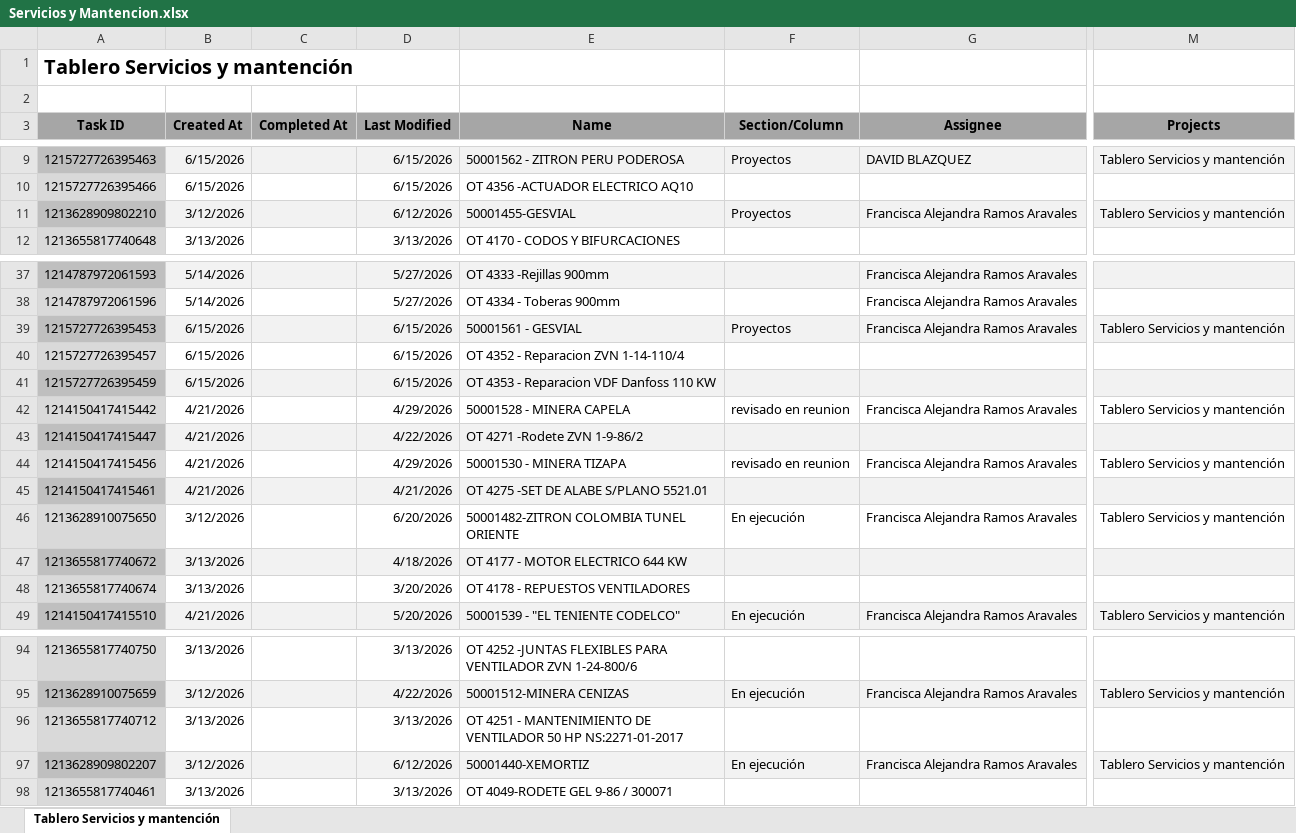
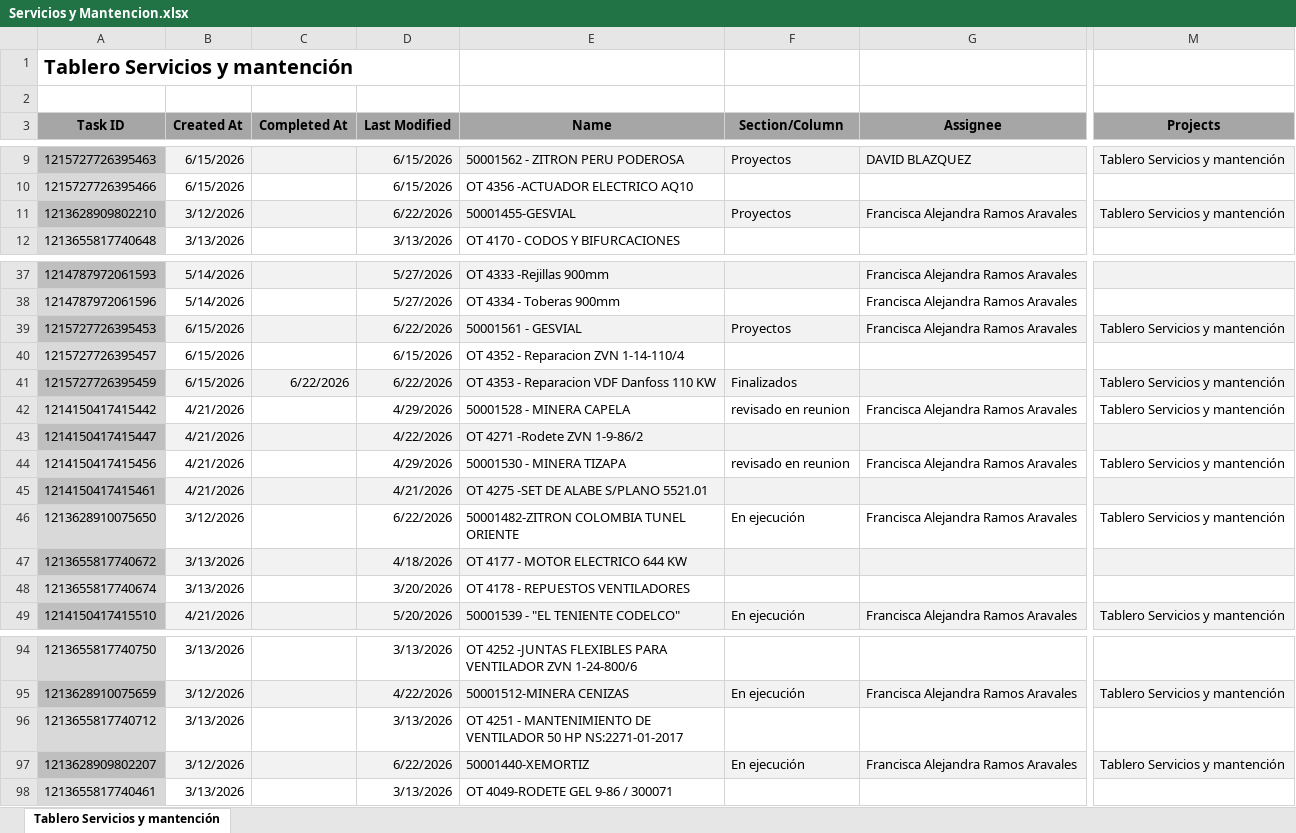
Before and after one commit to Nicolas-2026z/zitron-dashboard, an Excel workbook: data/servicios/Servicios y Mantencion.xlsx, sheet Tablero Servicios y mantención, drawn as a sheet; only a part is shown, gaps mark what is left out; values as stored, in another font and other column widths than the file's, no borders; charts and pictures not drawn; the diff names each change by its address in the sheet, - before the commit and + after, or states it on an @@ line.

```diff
--- a/data/servicios/Servicios y Mantencion.xlsx (sheet Tablero Servicios y mantención)
+++ b/data/servicios/Servicios y Mantencion.xlsx (sheet Tablero Servicios y mantención)
-D11 (Last Modified): 6/12/2026
+D11 (Last Modified): 6/22/2026
-D39 (Last Modified): 6/15/2026
+D39 (Last Modified): 6/22/2026
-C41 (Completed At): (empty)
+C41 (Completed At): 6/22/2026
-D41 (Last Modified): 6/15/2026
+D41 (Last Modified): 6/22/2026
-F41 (Section/Column): (empty)
+F41 (Section/Column): Finalizados
-M41 (Projects): (empty)
+M41 (Projects): Tablero Servicios y mantención
-D46 (Last Modified): 6/20/2026
+D46 (Last Modified): 6/22/2026
-D97 (Last Modified): 6/12/2026
+D97 (Last Modified): 6/22/2026
```
Also changed, not shown: data/50001415 - ZITRON PERU METRO LIMA E05.xlsx, data/50001446 - MINERA FRESNILLO.xlsx, 48 other files.
